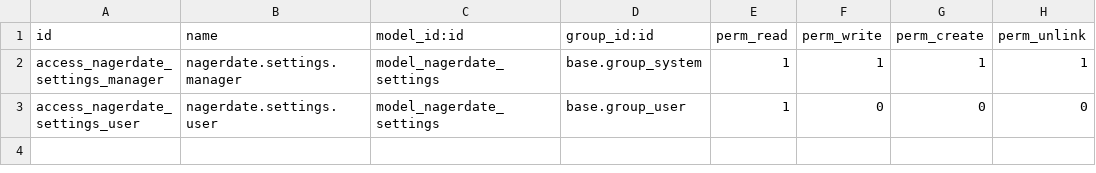
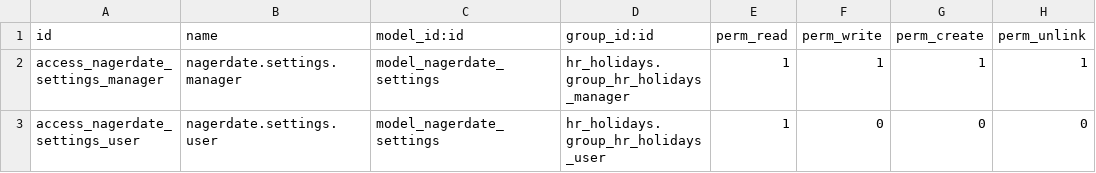
Before and after one commit to A-zeril-A/hr_holidays_public_nagerdat, a CSV file: security/ir.model.access.csv, drawn as a sheet.

```diff
--- a/security/ir.model.access.csv
+++ b/security/ir.model.access.csv
@@ -1,3 +1,3 @@
 id,name,model_id:id,group_id:id,perm_read,perm_write,perm_create,perm_unlink
-access_nagerdate_settings_manager,nagerdate.settings.manager,model_nagerdate_settings,base.group_system,1,1,1,1
-access_nagerdate_settings_user,nagerdate.settings.user,model_nagerdate_settings,base.group_user,1,0,0,0
+access_nagerdate_settings_manager,nagerdate.settings.manager,model_nagerdate_settings,hr_holidays.group_hr_holidays_manager,1,1,1,1
+access_nagerdate_settings_user,nagerdate.settings.user,model_nagerdate_settings,hr_holidays.group_hr_holidays_user,1,0,0,0
```
Also changed, not shown: 15 other files.
